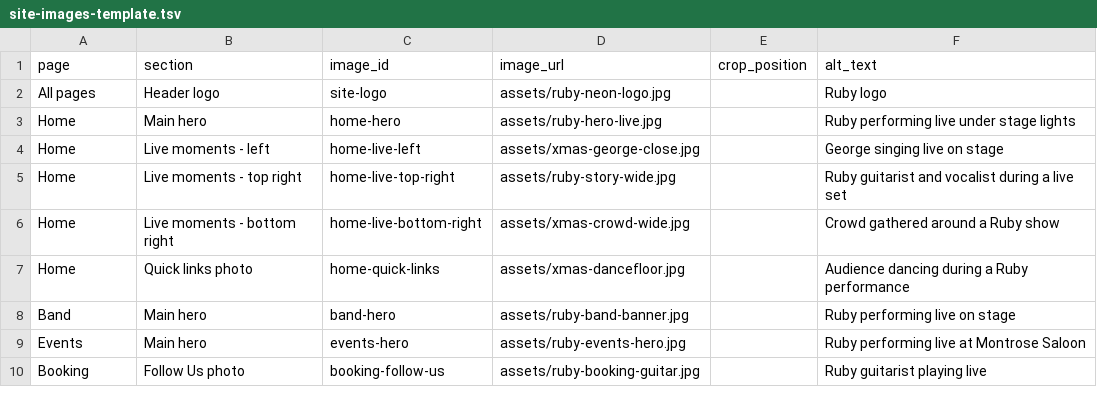
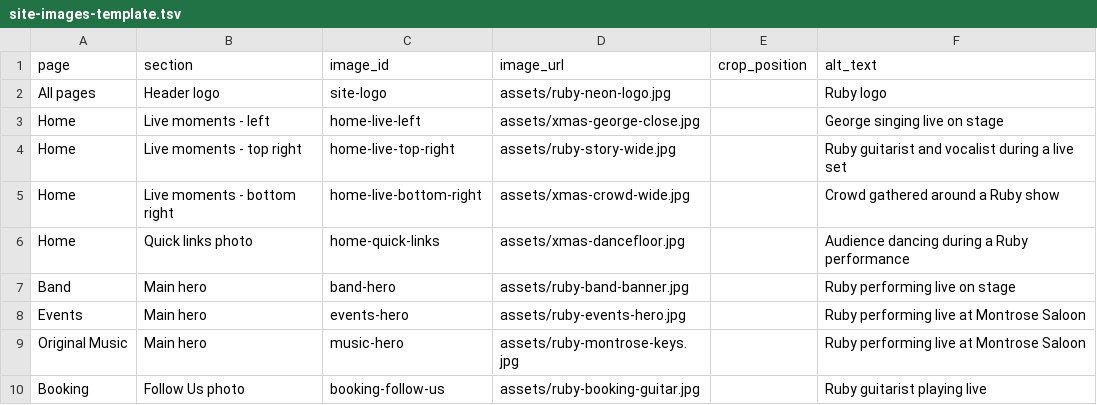
Before and after one commit to Perezident19/ruby-band-site, a TSV file: site-images-template.tsv, drawn as a sheet; removed rows and columns are numbered as before the commit, all else as after; the diff names each change by its address in the sheet, - before the commit and + after, or states it on an @@ line.

```diff
--- a/site-images-template.tsv
+++ b/site-images-template.tsv
-row 3: Home | Main hero | home-hero | assets/ruby-hero-live.jpg |  | Ruby performing live under stage lights
+row 9: Original Music | Main hero | music-hero | assets/ruby-montrose-keys.jpg |  | Ruby performing live at Montrose Saloon
```
Also changed, not shown: 4 other files.
